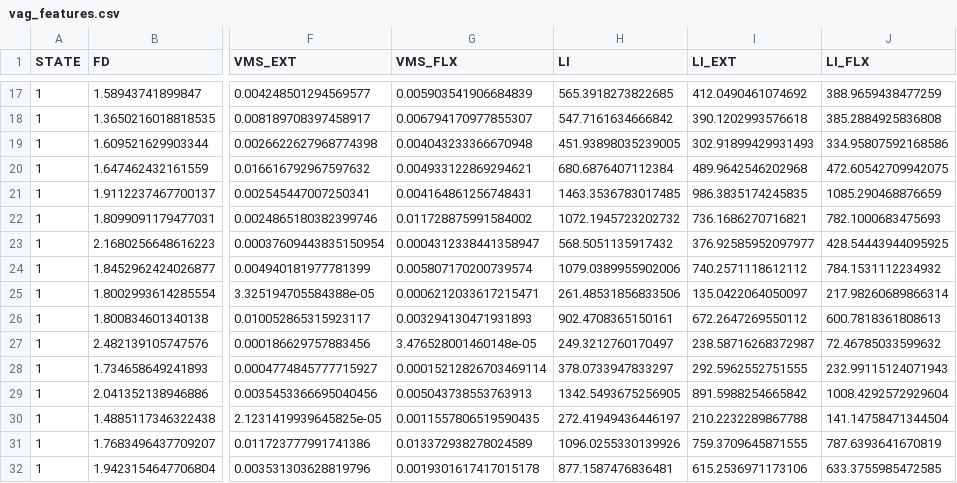
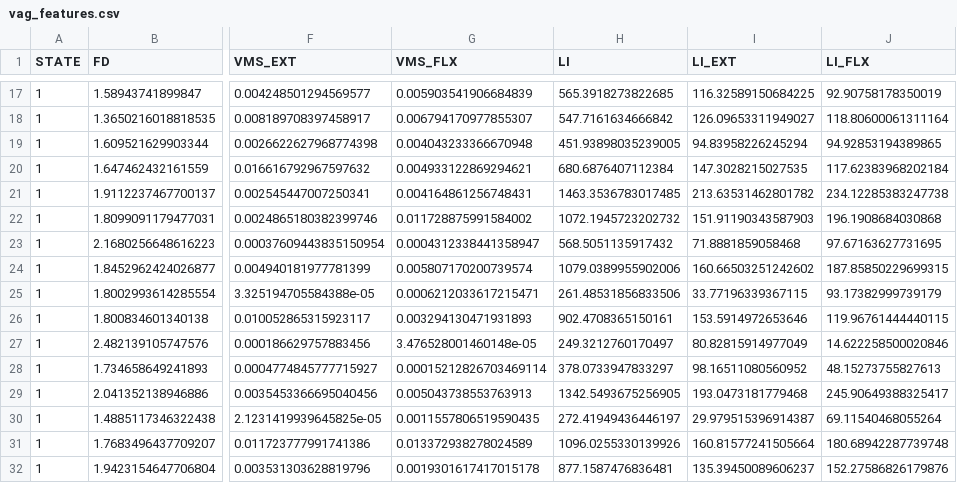
Before and after one commit to mcrooks83/osteosense_vag, a CSV file: notebooks/features/vag_features.csv, drawn as a sheet; only a part is shown, gaps mark what is left out; the diff covers the shown part only; the diff names each change by its address in the sheet, - before the commit and + after, or states it on an @@ line.

```diff
--- a/notebooks/features/vag_features.csv
+++ b/notebooks/features/vag_features.csv
-I17 (LI_EXT): 412.0490461074692
+I17 (LI_EXT): 116.32589150684225
-J17 (LI_FLX): 388.9659438477259
+J17 (LI_FLX): 92.90758178350019
-I18 (LI_EXT): 390.1202993576618
+I18 (LI_EXT): 126.09653311949027
-J18 (LI_FLX): 385.2884925836808
+J18 (LI_FLX): 118.80600061311164
-I19 (LI_EXT): 302.91899429931493
+I19 (LI_EXT): 94.83958226245294
-J19 (LI_FLX): 334.95807592168586
+J19 (LI_FLX): 94.92853194389865
-I20 (LI_EXT): 489.9642546202968
+I20 (LI_EXT): 147.3028215027535
-J20 (LI_FLX): 472.60542709942075
+J20 (LI_FLX): 117.62383968202184
-I21 (LI_EXT): 986.3835174245835
+I21 (LI_EXT): 213.63531462801782
-J21 (LI_FLX): 1085.290468876659
+J21 (LI_FLX): 234.12285383247738
-I22 (LI_EXT): 736.1686270716821
+I22 (LI_EXT): 151.91190343587903
-J22 (LI_FLX): 782.1000683475693
+J22 (LI_FLX): 196.1908684030868
-I23 (LI_EXT): 376.92585952097977
+I23 (LI_EXT): 71.8881859058468
-J23 (LI_FLX): 428.54443944095925
+J23 (LI_FLX): 97.67163627731695
-I24 (LI_EXT): 740.2571118612112
+I24 (LI_EXT): 160.66503251242602
-J24 (LI_FLX): 784.1531112234932
+J24 (LI_FLX): 187.85850229699315
-I25 (LI_EXT): 135.0422064050097
+I25 (LI_EXT): 33.77196339367115
-J25 (LI_FLX): 217.98260689866314
+J25 (LI_FLX): 93.17382999739179
-I26 (LI_EXT): 672.2647269550112
+I26 (LI_EXT): 153.5914972653646
-J26 (LI_FLX): 600.7818361808613
+J26 (LI_FLX): 119.96761444440115
-I27 (LI_EXT): 238.58716268372987
+I27 (LI_EXT): 80.82815914977049
-J27 (LI_FLX): 72.46785033599632
+J27 (LI_FLX): 14.622258500020846
-I28 (LI_EXT): 292.5962552751555
+I28 (LI_EXT): 98.16511080560952
-J28 (LI_FLX): 232.99115124071943
+J28 (LI_FLX): 48.15273755827613
-I29 (LI_EXT): 891.5988254665842
+I29 (LI_EXT): 193.0473181779468
-J29 (LI_FLX): 1008.4292572929604
+J29 (LI_FLX): 245.90649388325417
-I30 (LI_EXT): 210.2232289867788
+I30 (LI_EXT): 29.979515396914387
-J30 (LI_FLX): 141.14758471344504
+J30 (LI_FLX): 69.11540468055264
-I31 (LI_EXT): 759.3709645871555
+I31 (LI_EXT): 160.81577241505664
-J31 (LI_FLX): 787.6393641670819
+J31 (LI_FLX): 180.68942287739748
-I32 (LI_EXT): 615.2536971173106
+I32 (LI_EXT): 135.39450089606237
-J32 (LI_FLX): 633.3755985472585
+J32 (LI_FLX): 152.27586826179876
```
Also changed, not shown: 148 edited cells elsewhere in this file, 2 other files.
